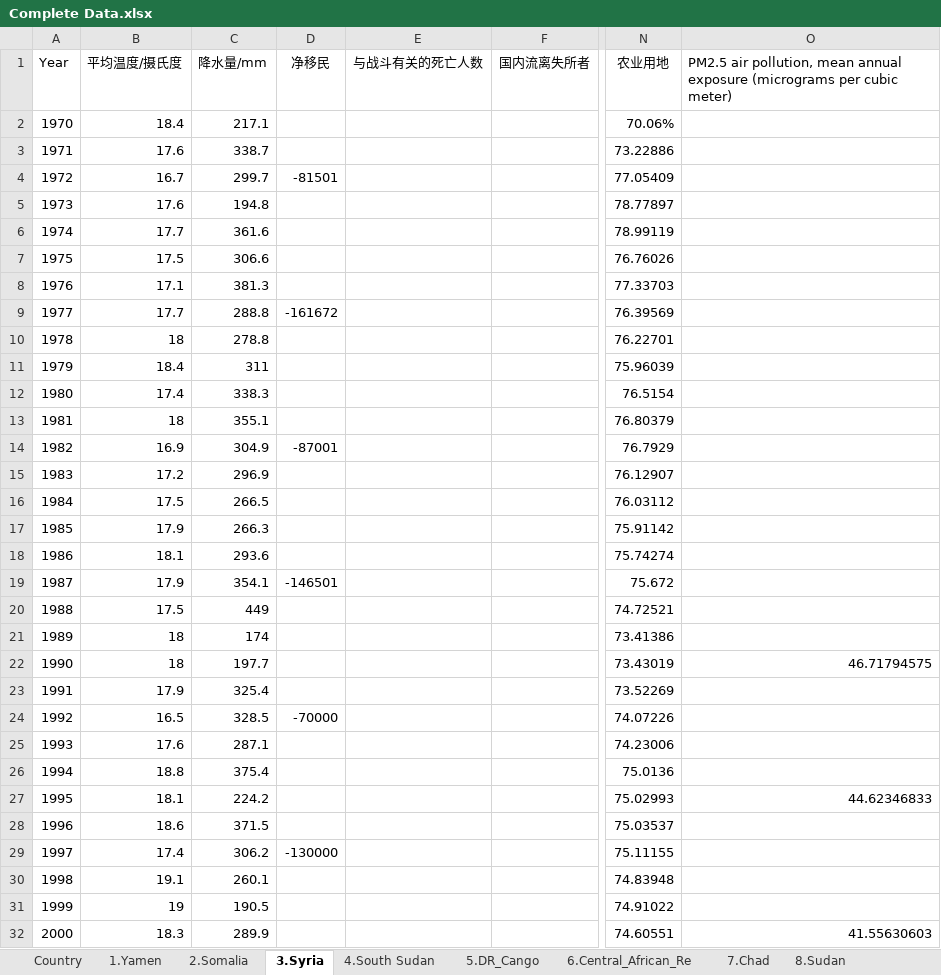
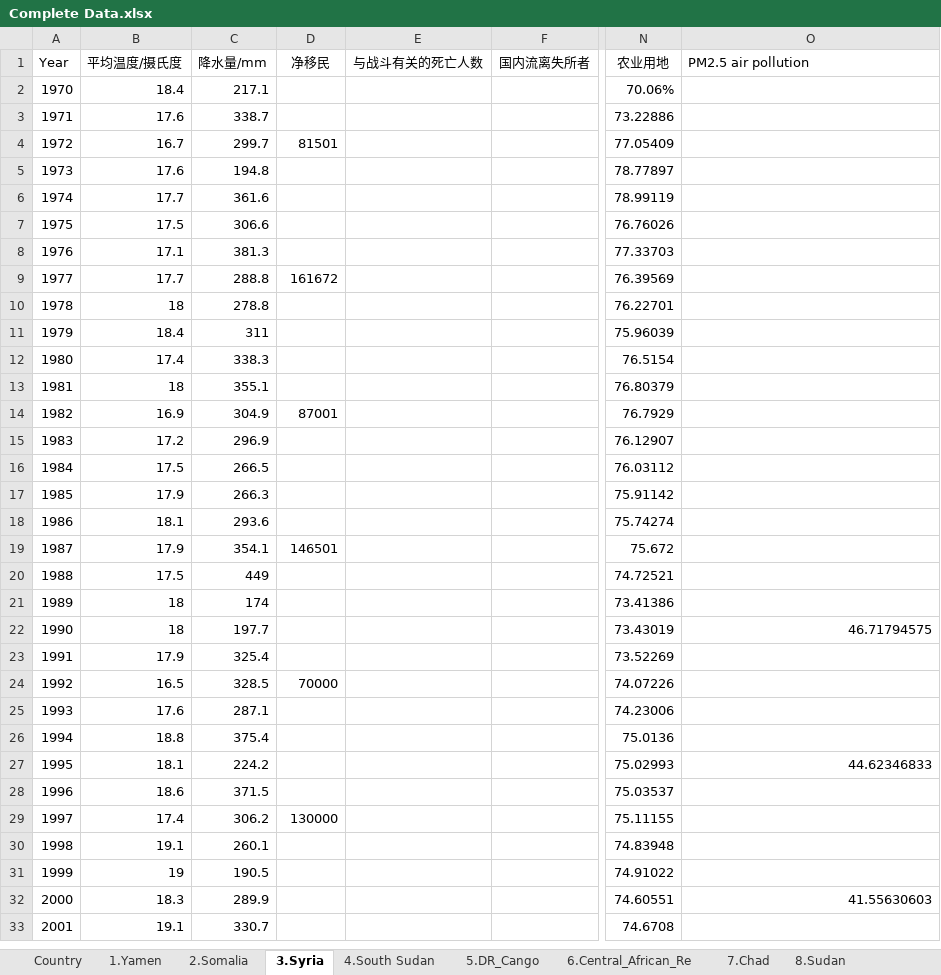
Before and after one commit to cdr13space/Mathematical-modeling, an Excel workbook: Simulation practice/2018 E/Initial Data/Complete Data.xlsx, sheet 3.Syria, drawn as a sheet; only a part is shown, gaps mark what is left out; the shorter side is filled out with more unchanged rows; values as stored, in another font and other column widths than the file's, no borders; the diff covers the shown part only; the diff names each change by its address in the sheet, - before the commit and + after, or states it on an @@ line.

```diff
--- a/Simulation practice/2018 E/Initial Data/Complete Data.xlsx (sheet 3.Syria)
+++ b/Simulation practice/2018 E/Initial Data/Complete Data.xlsx (sheet 3.Syria)
-O1: PM2.5 air pollution, mean annual exposure (micrograms per cubic meter)
+O1: PM2.5 air pollution
-D4 (净移民): -81501
+D4 (净移民): 81501
-D9 (净移民): -161672
+D9 (净移民): 161672
-D14 (净移民): -87001
+D14 (净移民): 87001
-D19 (净移民): -146501
+D19 (净移民): 146501
-D24 (净移民): -70000
+D24 (净移民): 70000
-D29 (净移民): -130000
+D29 (净移民): 130000
```
Also changed, not shown: 3 edited cells elsewhere in this sheet, sheet 10.Zimbabwe, sheet 18.Eritrea, sheet 13.Haiti, sheet 19.Mali, sheet 14.Guinea, sheet 1.Yamen, 13 more sheets, hidden cells, 43 other files.
